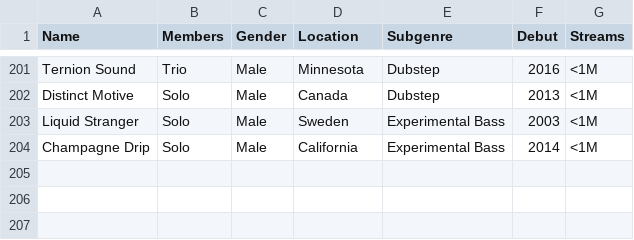
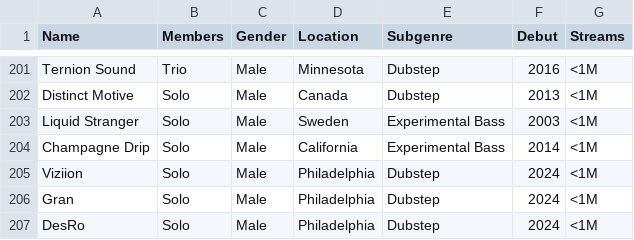
Before and after one commit to CallMeGreg/callmegreg.github.io, a CSV file: public/wubdle-artists.csv, drawn as a sheet; only a part is shown, gaps mark what is left out; the diff names each change by its address in the sheet, - before the commit and + after, or states it on an @@ line.

```diff
--- a/public/wubdle-artists.csv
+++ b/public/wubdle-artists.csv
+row 205: Viziion | Solo | Male | Philadelphia | Dubstep | 2024 | <1M
+row 206: Gran | Solo | Male | Philadelphia | Dubstep | 2024 | <1M
+row 207: DesRo | Solo | Male | Philadelphia | Dubstep | 2024 | <1M
```
Also changed, not shown: 2 other files.
